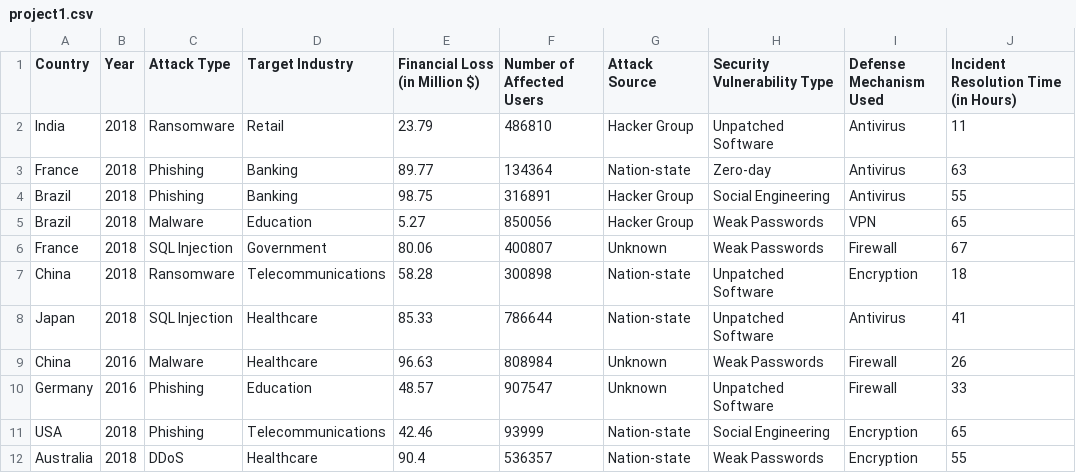
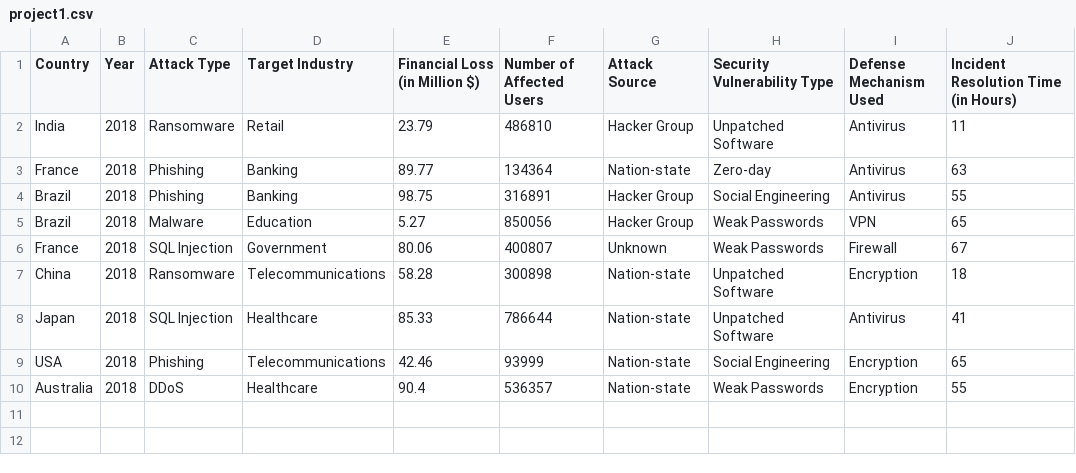
Before and after one commit to IS601RG/Mini_Project1_Read_CVS_File, a CSV file: views/project1.csv, drawn as a sheet; the diff names each change by its address in the sheet, - before the commit and + after, or states it on an @@ line.

Commit message:
project1.csv

```diff
--- a/views/project1.csv
+++ b/views/project1.csv
-row 9: China | 2016 | Malware | Healthcare | 96.63 | 808984 | Unknown | Weak Passwords | Firewall | 26
-row 10: Germany | 2016 | Phishing | Education | 48.57 | 907547 | Unknown | Unpatched Software | Firewall | 33
```
